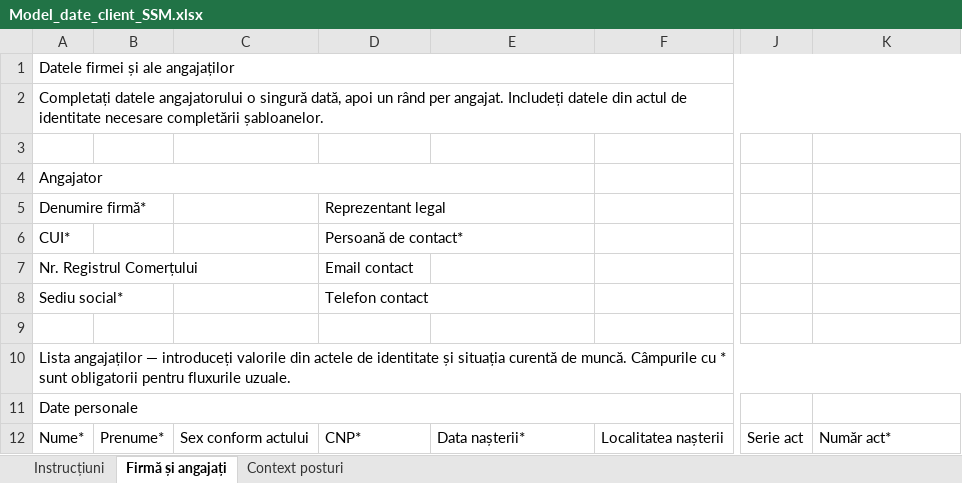
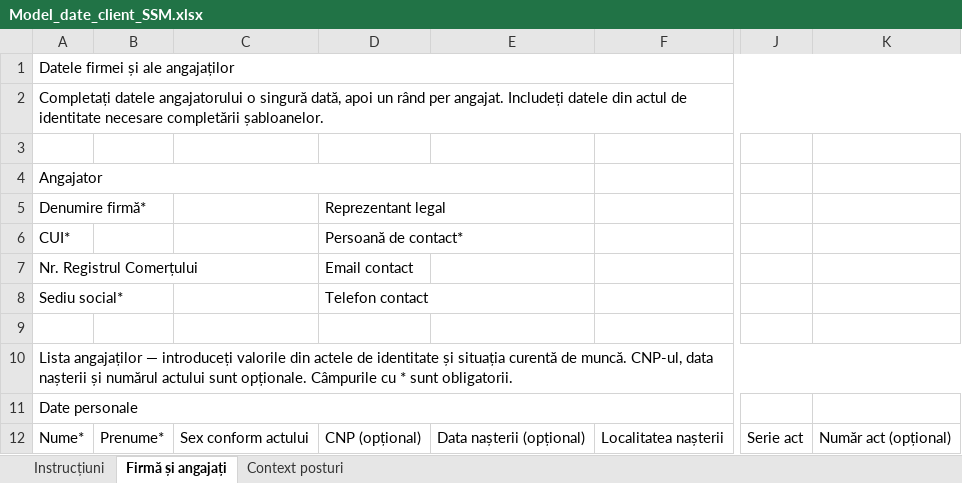
Before and after one commit to davidalexandru23/aplicatie_sm, an Excel workbook: outputs/ssm-client-template/Model_date_client_SSM.xlsx, sheet Firmă și angajați, drawn as a sheet; only a part is shown, gaps mark what is left out; values as stored, in another font and other column widths than the file's, no cell formats; table styles not drawn; the diff names each change by its address in the sheet, - before the commit and + after, or states it on an @@ line.

Commit message:
feat: campuri optionale CNP, data nasterii si numar act identitate si suport igiena multi-modul 3 ani

```diff
--- a/outputs/ssm-client-template/Model_date_client_SSM.xlsx (sheet Firmă și angajați)
+++ b/outputs/ssm-client-template/Model_date_client_SSM.xlsx (sheet Firmă și angajați)
-A10: …de muncă. Câmpurile cu * sunt obligatorii pentru fluxurile uzuale.
+A10: …de muncă. CNP-ul, data nașterii și numărul actului sunt opționale. Câmpurile cu * sunt obligatorii.
-D12: CNP*
+D12: CNP (opțional)
-E12: Data nașterii*
+E12: Data nașterii (opțional)
-K12: Număr act*
+K12: Număr act (opțional)
```
Also changed, not shown: sheet Context posturi, sheet Instrucțiuni, cell formats, Test_Client_3_Angajati.xlsx, 28 other files.
